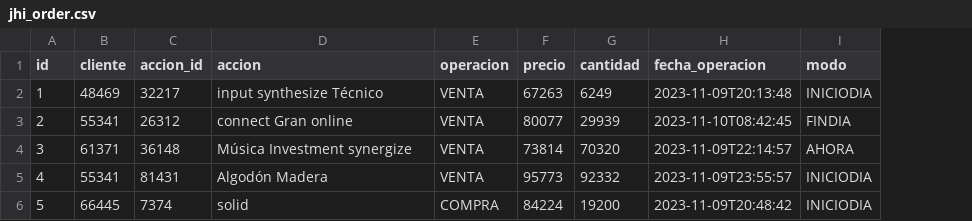
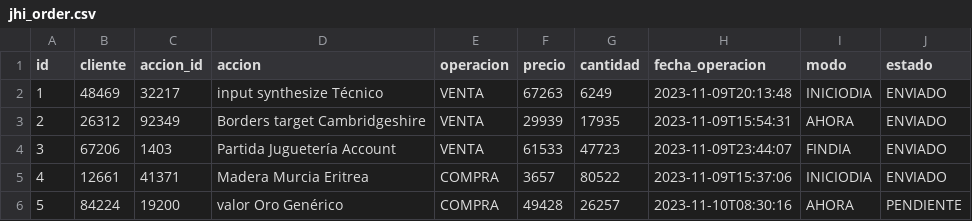
Before and after one commit to Agustinm28/Prog-II-final, a CSV file: src/main/resources/config/liquibase/fake-data/jhi_order.csv, drawn as a sheet; only a part is shown; the diff covers the shown part only; the diff names each change by its address in the sheet, - before the commit and + after, or states it on an @@ line.

```diff
--- a/src/main/resources/config/liquibase/fake-data/jhi_order.csv
+++ b/src/main/resources/config/liquibase/fake-data/jhi_order.csv
+column J (estado), rows 2-6: ENVIADO | ENVIADO | ENVIADO | ENVIADO | PENDIENTE
-B3 (cliente): 55341
+B3 (cliente): 26312
-C3 (accion_id): 26312
+C3 (accion_id): 92349
-D3 (accion): connect Gran online
+D3 (accion): Borders target Cambridgeshire
-F3 (precio): 80077
+F3 (precio): 29939
-G3 (cantidad): 29939
+G3 (cantidad): 17935
-H3 (fecha_operacion): 2023-11-10T08:42:45
+H3 (fecha_operacion): 2023-11-09T15:54:31
-I3 (modo): FINDIA
+I3 (modo): AHORA
-B4 (cliente): 61371
+B4 (cliente): 67206
-C4 (accion_id): 36148
+C4 (accion_id): 1403
-D4 (accion): Música Investment synergize
+D4 (accion): Partida Juguetería Account
-F4 (precio): 73814
+F4 (precio): 61533
-G4 (cantidad): 70320
+G4 (cantidad): 47723
-H4 (fecha_operacion): 2023-11-09T22:14:57
+H4 (fecha_operacion): 2023-11-09T23:44:07
-I4 (modo): AHORA
+I4 (modo): FINDIA
-B5 (cliente): 55341
+B5 (cliente): 12661
-C5 (accion_id): 81431
+C5 (accion_id): 41371
-D5 (accion): Algodón Madera
+D5 (accion): Madera Murcia Eritrea
-E5 (operacion): VENTA
+E5 (operacion): COMPRA
-F5 (precio): 95773
+F5 (precio): 3657
-G5 (cantidad): 92332
+G5 (cantidad): 80522
-H5 (fecha_operacion): 2023-11-09T23:55:57
+H5 (fecha_operacion): 2023-11-09T15:37:06
-B6 (cliente): 66445
+B6 (cliente): 84224
-C6 (accion_id): 7374
+C6 (accion_id): 19200
-D6 (accion): solid
+D6 (accion): valor Oro Genérico
-F6 (precio): 84224
+F6 (precio): 49428
-G6 (cantidad): 19200
+G6 (cantidad): 26257
-H6 (fecha_operacion): 2023-11-09T20:48:42
+H6 (fecha_operacion): 2023-11-10T08:30:16
-I6 (modo): INICIODIA
+I6 (modo): AHORA
```
Also changed, not shown: 38 edited cells elsewhere in this file, 25 other files.
